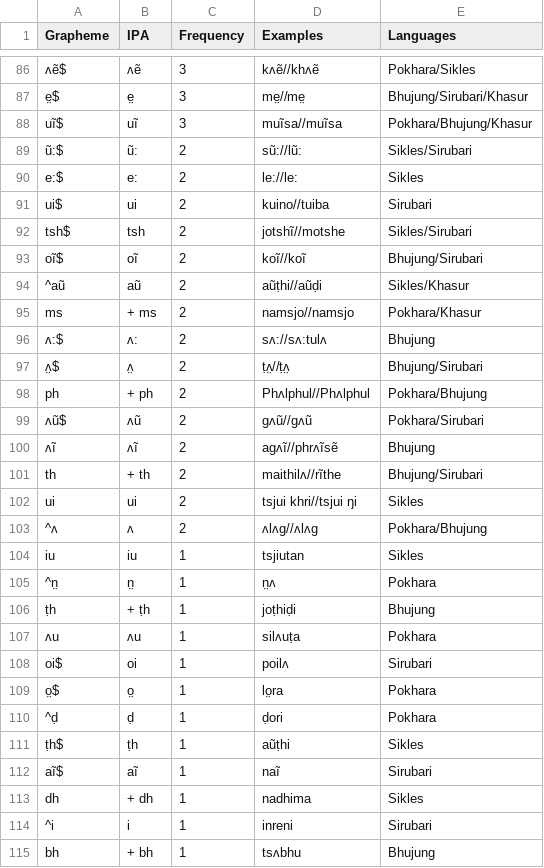
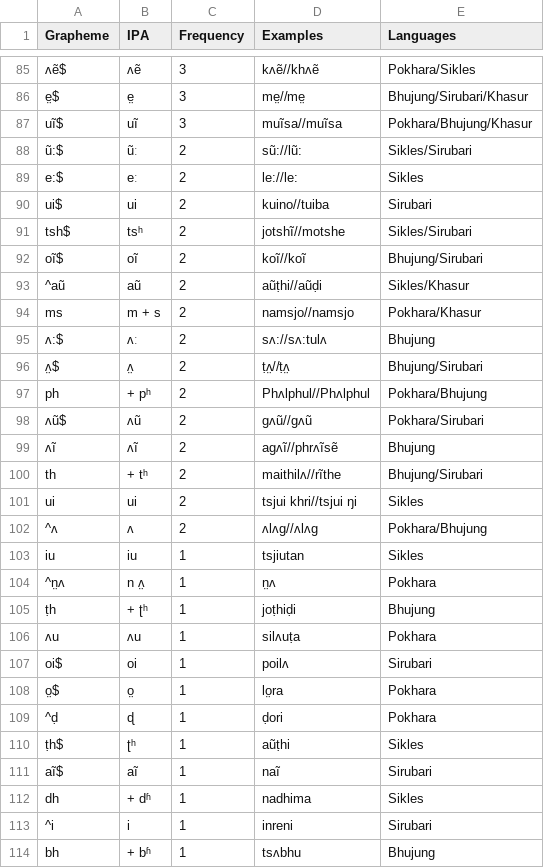
Before and after one commit to lexibank/nls, a TSV file: etc/orthography-Gurung.tsv, drawn as a sheet; only a part is shown, gaps mark what is left out; the diff covers the shown part only.

```diff
--- a/etc/orthography-Gurung.tsv
+++ b/etc/orthography-Gurung.tsv
@@ -88,15 +87,15 @@ e̤$	e̤	3	me̤//me̤	Bhujung/Sirubari/Khasur
 uĩ$	uĩ	3	muĩsa//muĩsa	Pokhara/Bhujung/Khasur
-ũ:$	ũ:	2	sũ://lũ:	Sikles/Sirubari
-e:$	e:	2	le://le:	Sikles
+ũ:$	ũː	2	sũ://lũ:	Sikles/Sirubari
+e:$	eː	2	le://le:	Sikles
 ui$	ui	2	kuino//tuiba	Sirubari
-tsh$	tsh	2	jotshĩ//motshe	Sikles/Sirubari
+tsh$	tsʰ	2	jotshĩ//motshe	Sikles/Sirubari
 oĩ$	oĩ	2	koĩ//koĩ	Bhujung/Sirubari
 ^aũ	aũ	2	aũṭhi//aũḍi	Sikles/Khasur
-ms	+ ms	2	namsjo//namsjo	Pokhara/Khasur
-ʌ:$	ʌ:	2	sʌ://sʌ:tulʌ	Bhujung
+ms	m + s	2	namsjo//namsjo	Pokhara/Khasur
+ʌ:$	ʌː	2	sʌ://sʌ:tulʌ	Bhujung
 ʌ̤$	ʌ̤	2	ṭʌ̤//ṭʌ̤	Bhujung/Sirubari
-ph	+ ph	2	Phʌlphul//Phʌlphul	Pokhara/Bhujung
+ph	+ pʰ	2	Phʌlphul//Phʌlphul	Pokhara/Bhujung
 ʌũ$	ʌũ	2	gʌũ//gʌũ	Pokhara/Sirubari
 ʌĩ	ʌĩ	2	agʌĩ//phrʌĩsẽ	Bhujung
-th	+ th	2	maithilʌ//rĩthe	Bhujung/Sirubari
+th	+ tʰ	2	maithilʌ//rĩthe	Bhujung/Sirubari
 ui	ui	2	tsjui khri//tsjui ŋi	Sikles
@@ -104,4 +103,4 @@ ui	ui	2	tsjui khri//tsjui ŋi	Sikles
 iu	iu	1	tsjiutan	Sikles
-^n̤	n̤	1	n̤ʌ	Pokhara
-ṭh	+ ṭh	1	joṭhiḍi	Bhujung
+^n̤ʌ	n ʌ̤	1	n̤ʌ	Pokhara
+ṭh	+ ʈʰ	1	joṭhiḍi	Bhujung
 ʌu	ʌu	1	silʌuṭa	Pokhara
@@ -109,7 +108,7 @@ oi$	oi	1	poilʌ	Sirubari
 o̤$	o̤	1	lo̤ra	Pokhara
-^ḍ	ḍ	1	ḍori	Pokhara
-ṭh$	ṭh	1	aũṭhi	Sikles
+^ḍ	ɖ	1	ḍori	Pokhara
+ṭh$	ʈʰ	1	aũṭhi	Sikles
 aĩ$	aĩ	1	naĩ	Sirubari
-dh	+ dh	1	nadhima	Sikles
+dh	+ dʱ	1	nadhima	Sikles
 ^i	i	1	inreni	Sirubari
-bh	+ bh	1	tsʌbhu	Bhujung
+bh	+ bʱ	1	tsʌbhu	Bhujung
```
Also changed, not shown: 1 removed row and 104 edited cells elsewhere in this file, etc/orthography-Belhare.tsv, 2 other files.
